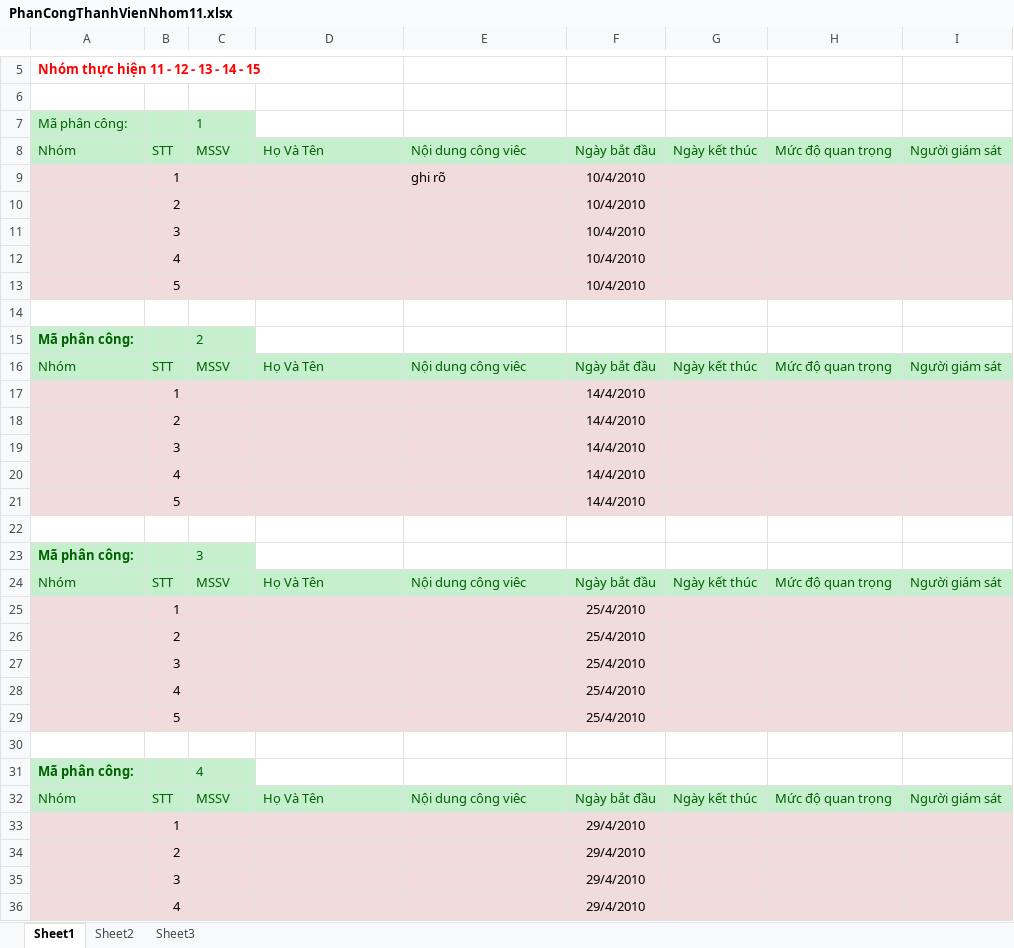
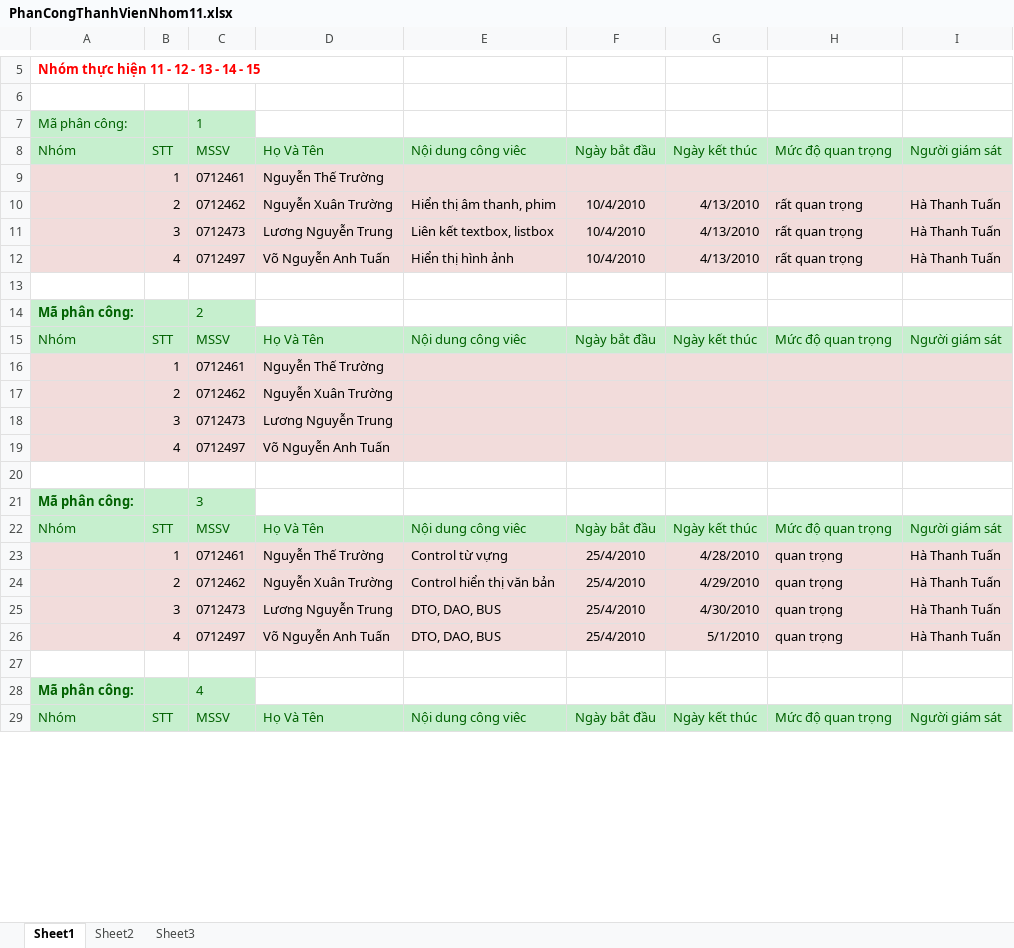
Before and after one commit to mylgoehy/qlqtpmav10, an Excel workbook: ProjectDocuments/Nhom15/PhanCongThanhVienNhom11.xlsx, sheet Sheet1, drawn as a sheet; only a part is shown, gaps mark what is left out; values as stored, in another font and other column widths than the file's, no borders; removed rows and columns are numbered as before the commit, all else as after; the diff covers the shown part only; the diff names each change by its address in the sheet, - before the commit and + after, or states it on an @@ line.

Commit message:
nhóm 15 (Hà Thanh Tuấn)

```diff
--- a/ProjectDocuments/Nhom15/PhanCongThanhVienNhom11.xlsx (sheet Sheet1)
+++ b/ProjectDocuments/Nhom15/PhanCongThanhVienNhom11.xlsx (sheet Sheet1)
-row 9:  | 1 |  |  | ghi rõ | 10/4/2010
-row 10:  | 2 |  |  |  | 10/4/2010
-row 11:  | 3 |  |  |  | 10/4/2010
-row 12:  | 4 |  |  |  | 10/4/2010
-row 13:  | 5 |  |  |  | 10/4/2010
+row 9:  | 1 | 0712461 | Nguyễn Thế Trường
+row 10:  | 2 | 0712462 | Nguyễn Xuân Trường | Hiển thị âm thanh, phim | 10/4/2010 | 4/13/2010 | rất quan trọng | Hà Thanh Tuấn
+row 11:  | 3 | 0712473 | Lương Nguyễn Trung | Liên kết textbox, listbox | 10/4/2010 | 4/13/2010 | rất quan trọng | Hà Thanh Tuấn
+row 12:  | 4 | 0712497 | Võ Nguyễn Anh Tuấn | Hiển thị hình ảnh | 10/4/2010 | 4/13/2010 | rất quan trọng | Hà Thanh Tuấn
-row 17:  | 1 |  |  |  | 14/4/2010
-row 18:  | 2 |  |  |  | 14/4/2010
-row 19:  | 3 |  |  |  | 14/4/2010
-row 20:  | 4 |  |  |  | 14/4/2010
-row 21:  | 5 |  |  |  | 14/4/2010
+row 16:  | 1 | 0712461 | Nguyễn Thế Trường
+row 17:  | 2 | 0712462 | Nguyễn Xuân Trường
+row 18:  | 3 | 0712473 | Lương Nguyễn Trung
+row 19:  | 4 | 0712497 | Võ Nguyễn Anh Tuấn
-row 25:  | 1 |  |  |  | 25/4/2010
-row 26:  | 2 |  |  |  | 25/4/2010
-row 27:  | 3 |  |  |  | 25/4/2010
-row 28:  | 4 |  |  |  | 25/4/2010
-row 29:  | 5 |  |  |  | 25/4/2010
+row 23:  | 1 | 0712461 | Nguyễn Thế Trường | Control từ vựng | 25/4/2010 | 4/28/2010 | quan trọng | Hà Thanh Tuấn
+row 24:  | 2 | 0712462 | Nguyễn Xuân Trường | Control hiển thị văn bản | 25/4/2010 | 4/29/2010 | quan trọng | Hà Thanh Tuấn
+row 25:  | 3 | 0712473 | Lương Nguyễn Trung | DTO, DAO, BUS | 25/4/2010 | 4/30/2010 | quan trọng | Hà Thanh Tuấn
+row 26:  | 4 | 0712497 | Võ Nguyễn Anh Tuấn | DTO, DAO, BUS | 25/4/2010 | 5/1/2010 | quan trọng | Hà Thanh Tuấn
-row 33:  | 1 |  |  |  | 29/4/2010
-row 34:  | 2 |  |  |  | 29/4/2010
-row 35:  | 3 |  |  |  | 29/4/2010
-row 36:  | 4 |  |  |  | 29/4/2010
```
Also changed, not shown: 12 added rows, 12 removed rows and 8 edited cells elsewhere in this sheet, 7 other files.
